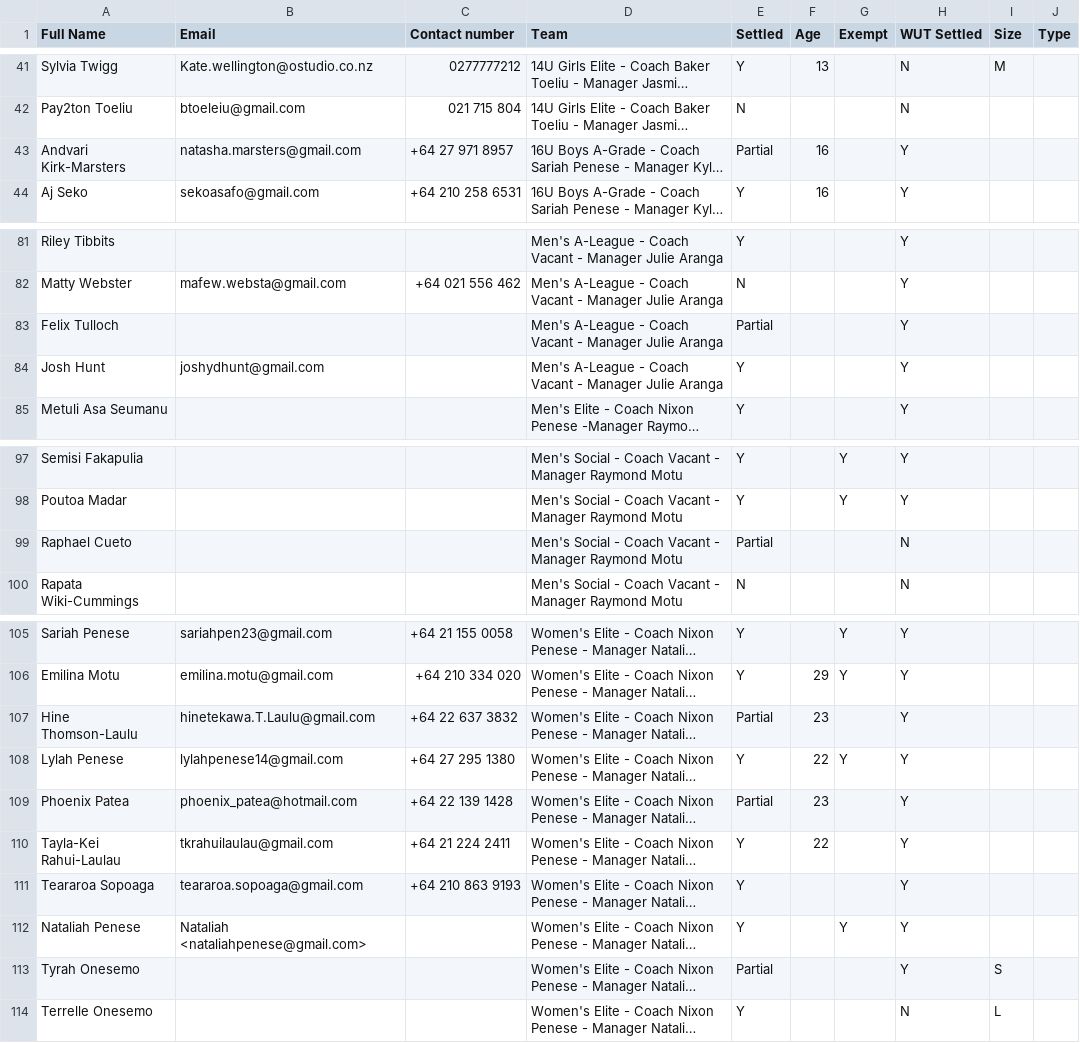
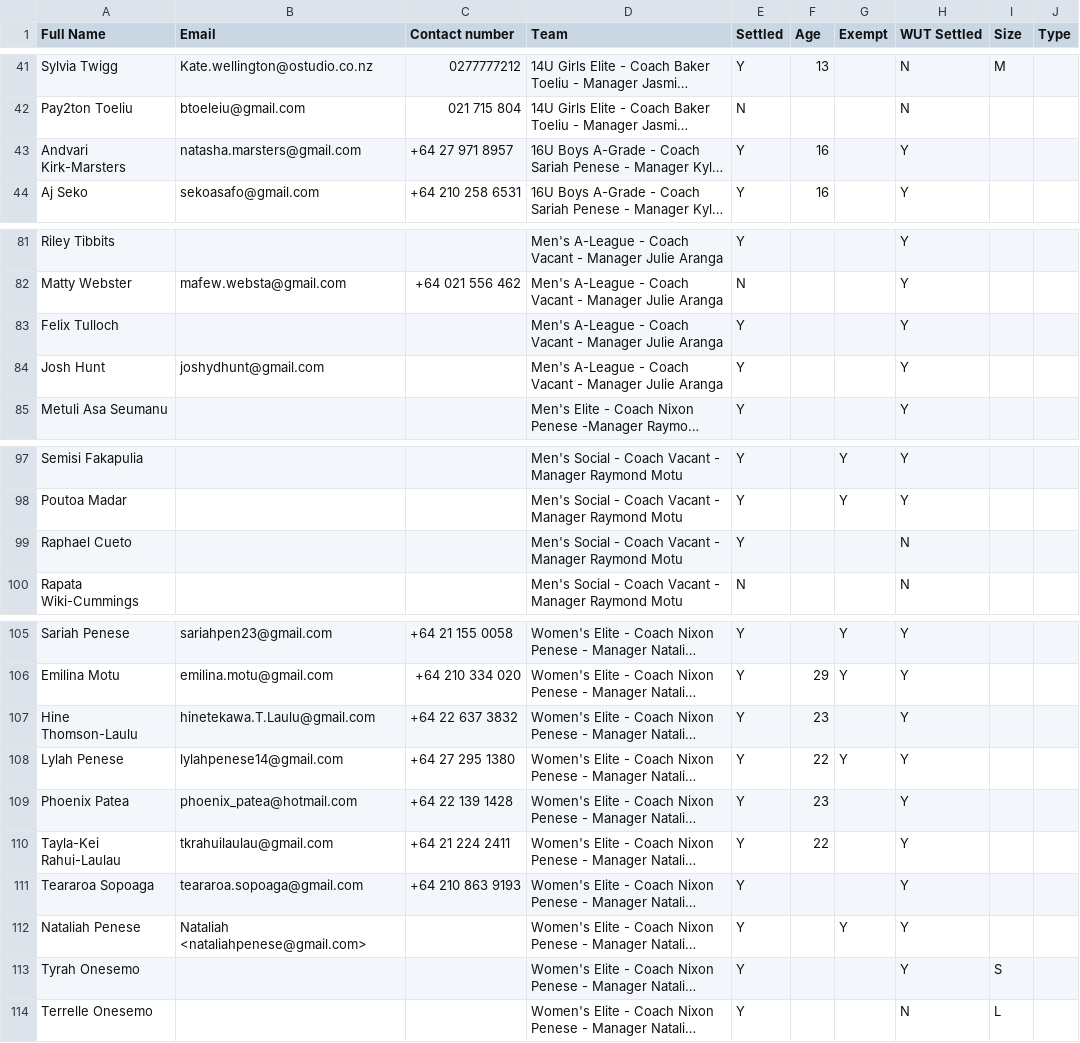
Before and after one commit to limonza/te-tai-hou-teams-2025, a CSV file: HNC.csv, drawn as a sheet; only a part is shown, gaps mark what is left out; long unchanged cells end in …; the diff covers the shown part only; the diff names each change by its address in the sheet, - before the commit and + after, or states it on an @@ line.

```diff
--- a/HNC.csv
+++ b/HNC.csv
-E43 (Settled): Partial
+E43 (Settled): Y
-E83 (Settled): Partial
+E83 (Settled): Y
-E99 (Settled): Partial
+E99 (Settled): Y
-E107 (Settled): Partial
+E107 (Settled): Y
-E109 (Settled): Partial
+E109 (Settled): Y
-E113 (Settled): Partial
+E113 (Settled): Y
```
Also changed, not shown: 9 edited cells elsewhere in this file.
